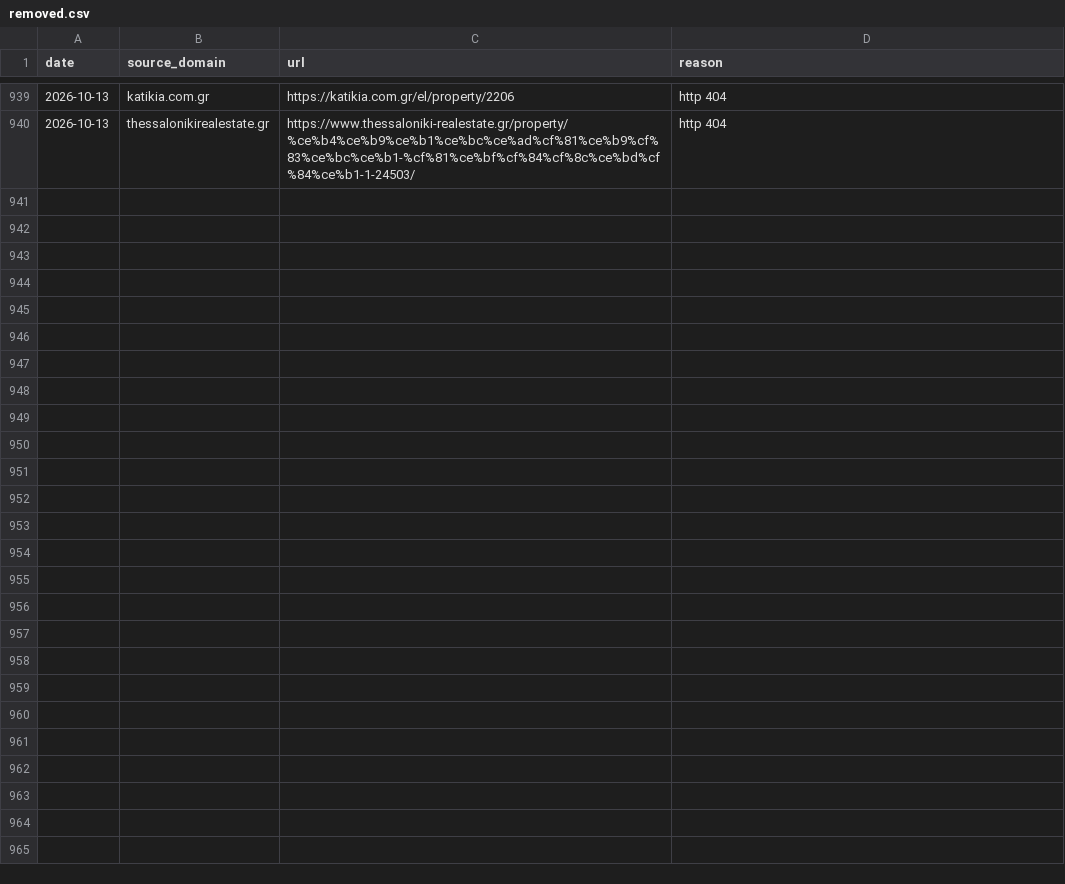
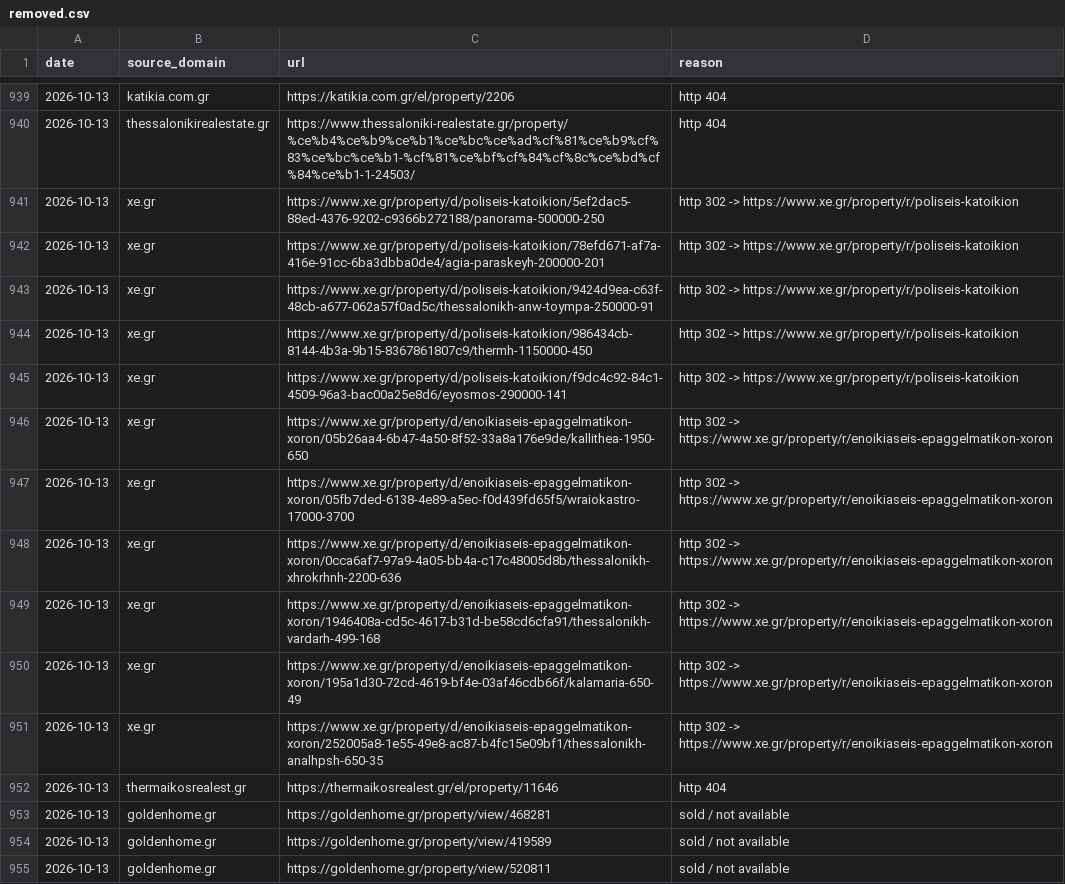
Before and after one commit to jenyshir-eng/Greece-real-estate, a CSV file: data/listings/removed.csv, drawn as a sheet; only a part is shown, gaps mark what is left out; the diff names each change by its address in the sheet, - before the commit and + after, or states it on an @@ line.

Commit message:
Update 2026-10-13 19:32 (Thessaloniki): 692 new listings

```diff
--- a/data/listings/removed.csv
+++ b/data/listings/removed.csv
+row 941: 2026-10-13 | xe.gr | https://www.xe.gr/property/d/poliseis-katoikion/5ef2dac5-88ed-4376-9202-c9366b272188/panorama-500000-250 | http 302 -> https://www.xe.gr/property/r/poliseis-katoikion
+row 942: 2026-10-13 | xe.gr | https://www.xe.gr/property/d/poliseis-katoikion/78efd671-af7a-416e-91cc-6ba3dbba0de4/agia-paraskeyh-200000-201 | http 302 -> https://www.xe.gr/property/r/poliseis-katoikion
+row 943: 2026-10-13 | xe.gr | https://www.xe.gr/property/d/poliseis-katoikion/9424d9ea-c63f-48cb-a677-062a57f0ad5c/thessalonikh-anw-toympa-250000-91 | http 302 -> https://www.xe.gr/property/r/poliseis-katoikion
+row 944: 2026-10-13 | xe.gr | https://www.xe.gr/property/d/poliseis-katoikion/986434cb-8144-4b3a-9b15-8367861807c9/thermh-1150000-450 | http 302 -> https://www.xe.gr/property/r/poliseis-katoikion
+row 945: 2026-10-13 | xe.gr | https://www.xe.gr/property/d/poliseis-katoikion/f9dc4c92-84c1-4509-96a3-bac00a25e8d6/eyosmos-290000-141 | http 302 -> https://www.xe.gr/property/r/poliseis-katoikion
+row 946: 2026-10-13 | xe.gr | https://www.xe.gr/property/d/enoikiaseis-epaggelmatikon-xoron/05b26aa4-6b47-4a50-8f52-33a8a176e9de/kallithea-1950-650 | http 302 -> https://www.xe.gr/property/r/enoikiaseis-epaggelmatikon-xoron
+row 947: 2026-10-13 | xe.gr | https://www.xe.gr/property/d/enoikiaseis-epaggelmatikon-xoron/05fb7ded-6138-4e89-a5ec-f0d439fd65f5/wraiokastro-17000-3700 | http 302 -> https://www.xe.gr/property/r/enoikiaseis-epaggelmatikon-xoron
+row 948: 2026-10-13 | xe.gr | https://www.xe.gr/property/d/enoikiaseis-epaggelmatikon-xoron/0cca6af7-97a9-4a05-bb4a-c17c48005d8b/thessalonikh-xhrokrhnh-2200-636 | http 302 -> https://www.xe.gr/property/r/enoikiaseis-epaggelmatikon-xoron
+row 949: 2026-10-13 | xe.gr | https://www.xe.gr/property/d/enoikiaseis-epaggelmatikon-xoron/1946408a-cd5c-4617-b31d-be58cd6cfa91/thessalonikh-vardarh-499-168 | http 302 -> https://www.xe.gr/property/r/enoikiaseis-epaggelmatikon-xoron
+row 950: 2026-10-13 | xe.gr | https://www.xe.gr/property/d/enoikiaseis-epaggelmatikon-xoron/195a1d30-72cd-4619-bf4e-03af46cdb66f/kalamaria-650-49 | http 302 -> https://www.xe.gr/property/r/enoikiaseis-epaggelmatikon-xoron
+row 951: 2026-10-13 | xe.gr | https://www.xe.gr/property/d/enoikiaseis-epaggelmatikon-xoron/252005a8-1e55-49e8-ac87-b4fc15e09bf1/thessalonikh-analhpsh-650-35 | http 302 -> https://www.xe.gr/property/r/enoikiaseis-epaggelmatikon-xoron
+row 952: 2026-10-13 | thermaikosrealest.gr | https://thermaikosrealest.gr/el/property/11646 | http 404
+row 953: 2026-10-13 | goldenhome.gr | https://goldenhome.gr/property/view/468281 | sold / not available
+row 954: 2026-10-13 | goldenhome.gr | https://goldenhome.gr/property/view/419589 | sold / not available
+row 955: 2026-10-13 | goldenhome.gr | https://goldenhome.gr/property/view/520811 | sold / not available
```
Also changed, not shown: data/listings/collect_report.csv, data/listings/district_hints.csv, 12 other files.
